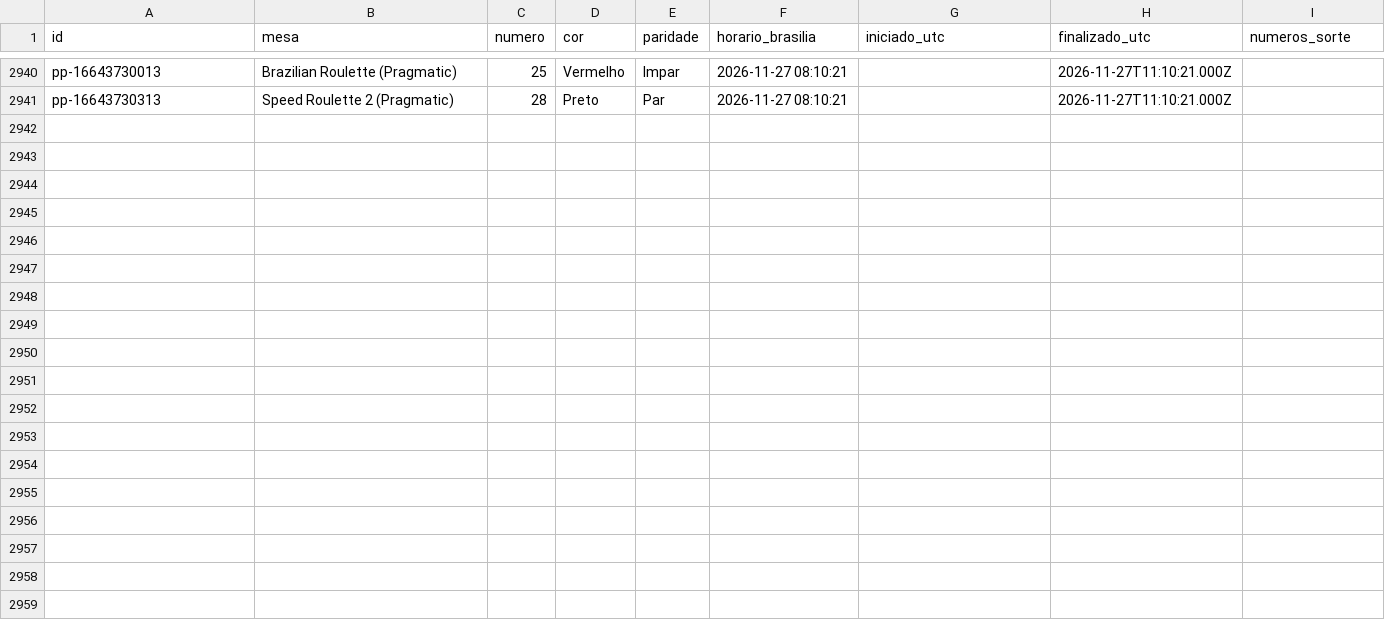
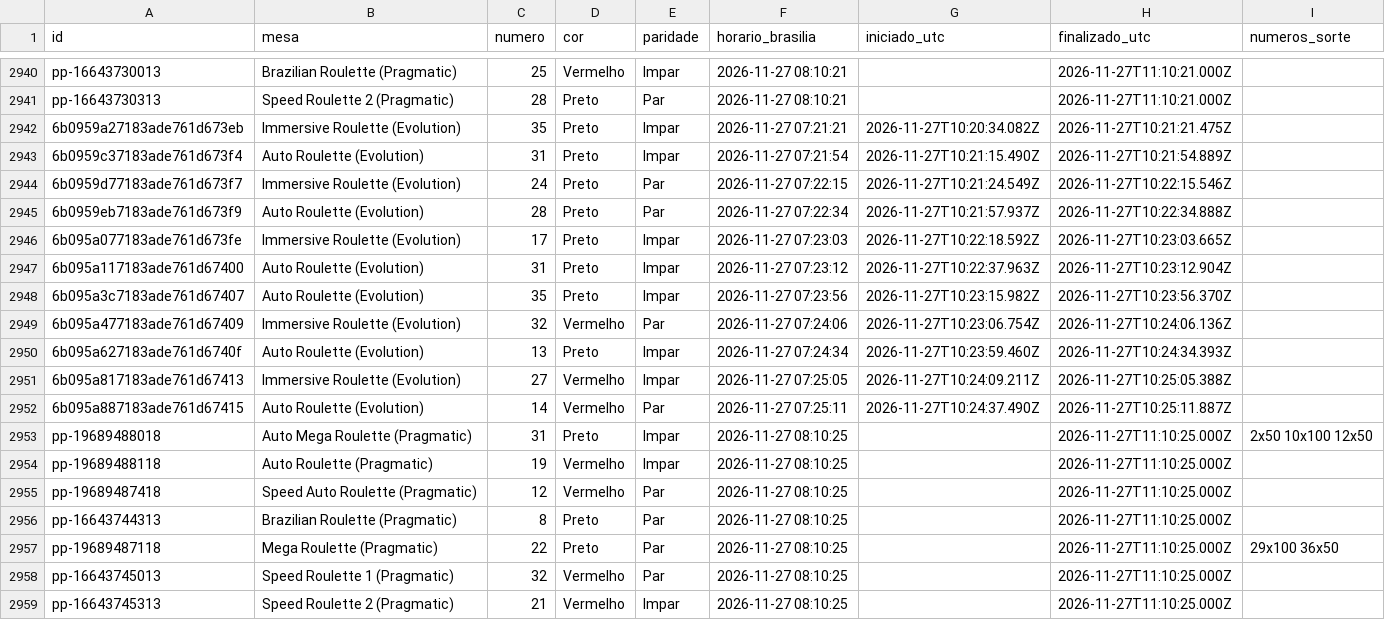
Before and after one commit to mr-ecktor/roleta-historico, a CSV file: dados/2026/2026-11-27.csv, drawn as a sheet; only a part is shown, gaps mark what is left out; the diff names each change by its address in the sheet, - before the commit and + after, or states it on an @@ line.

Commit message:
Dados: 2026-11-27 07:26

```diff
--- a/dados/2026/2026-11-27.csv
+++ b/dados/2026/2026-11-27.csv
+row 2942: 6b0959a27183ade761d673eb | Immersive Roulette (Evolution) | 35 | Preto | Impar | 2026-11-27 07:21:21 | 2026-11-27T10:20:34.082Z | 2026-11-27T10:21:21.475Z
+row 2943: 6b0959c37183ade761d673f4 | Auto Roulette (Evolution) | 31 | Preto | Impar | 2026-11-27 07:21:54 | 2026-11-27T10:21:15.490Z | 2026-11-27T10:21:54.889Z
+row 2944: 6b0959d77183ade761d673f7 | Immersive Roulette (Evolution) | 24 | Preto | Par | 2026-11-27 07:22:15 | 2026-11-27T10:21:24.549Z | 2026-11-27T10:22:15.546Z
+row 2945: 6b0959eb7183ade761d673f9 | Auto Roulette (Evolution) | 28 | Preto | Par | 2026-11-27 07:22:34 | 2026-11-27T10:21:57.937Z | 2026-11-27T10:22:34.888Z
+row 2946: 6b095a077183ade761d673fe | Immersive Roulette (Evolution) | 17 | Preto | Impar | 2026-11-27 07:23:03 | 2026-11-27T10:22:18.592Z | 2026-11-27T10:23:03.665Z
+row 2947: 6b095a117183ade761d67400 | Auto Roulette (Evolution) | 31 | Preto | Impar | 2026-11-27 07:23:12 | 2026-11-27T10:22:37.963Z | 2026-11-27T10:23:12.904Z
+row 2948: 6b095a3c7183ade761d67407 | Auto Roulette (Evolution) | 35 | Preto | Impar | 2026-11-27 07:23:56 | 2026-11-27T10:23:15.982Z | 2026-11-27T10:23:56.370Z
+row 2949: 6b095a477183ade761d67409 | Immersive Roulette (Evolution) | 32 | Vermelho | Par | 2026-11-27 07:24:06 | 2026-11-27T10:23:06.754Z | 2026-11-27T10:24:06.136Z
+row 2950: 6b095a627183ade761d6740f | Auto Roulette (Evolution) | 13 | Preto | Impar | 2026-11-27 07:24:34 | 2026-11-27T10:23:59.460Z | 2026-11-27T10:24:34.393Z
+row 2951: 6b095a817183ade761d67413 | Immersive Roulette (Evolution) | 27 | Vermelho | Impar | 2026-11-27 07:25:05 | 2026-11-27T10:24:09.211Z | 2026-11-27T10:25:05.388Z
+row 2952: 6b095a887183ade761d67415 | Auto Roulette (Evolution) | 14 | Vermelho | Par | 2026-11-27 07:25:11 | 2026-11-27T10:24:37.490Z | 2026-11-27T10:25:11.887Z
+row 2953: pp-19689488018 | Auto Mega Roulette (Pragmatic) | 31 | Preto | Impar | 2026-11-27 08:10:25 |  | 2026-11-27T11:10:25.000Z | 2x50 10x100 12x50
+row 2954: pp-19689488118 | Auto Roulette (Pragmatic) | 19 | Vermelho | Impar | 2026-11-27 08:10:25 |  | 2026-11-27T11:10:25.000Z
+row 2955: pp-19689487418 | Speed Auto Roulette (Pragmatic) | 12 | Vermelho | Par | 2026-11-27 08:10:25 |  | 2026-11-27T11:10:25.000Z
+row 2956: pp-16643744313 | Brazilian Roulette (Pragmatic) | 8 | Preto | Par | 2026-11-27 08:10:25 |  | 2026-11-27T11:10:25.000Z
+row 2957: pp-19689487118 | Mega Roulette (Pragmatic) | 22 | Preto | Par | 2026-11-27 08:10:25 |  | 2026-11-27T11:10:25.000Z | 29x100 36x50
+row 2958: pp-16643745013 | Speed Roulette 1 (Pragmatic) | 32 | Vermelho | Par | 2026-11-27 08:10:25 |  | 2026-11-27T11:10:25.000Z
+row 2959: pp-16643745313 | Speed Roulette 2 (Pragmatic) | 21 | Vermelho | Impar | 2026-11-27 08:10:25 |  | 2026-11-27T11:10:25.000Z
```
